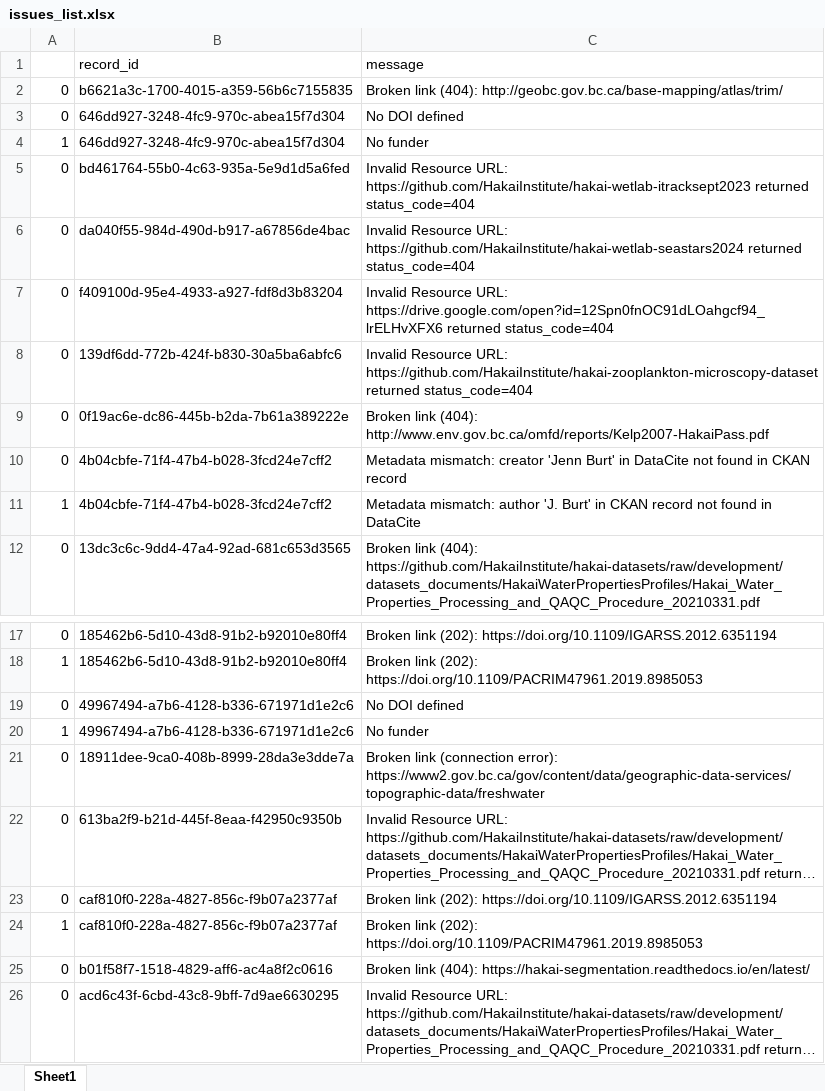
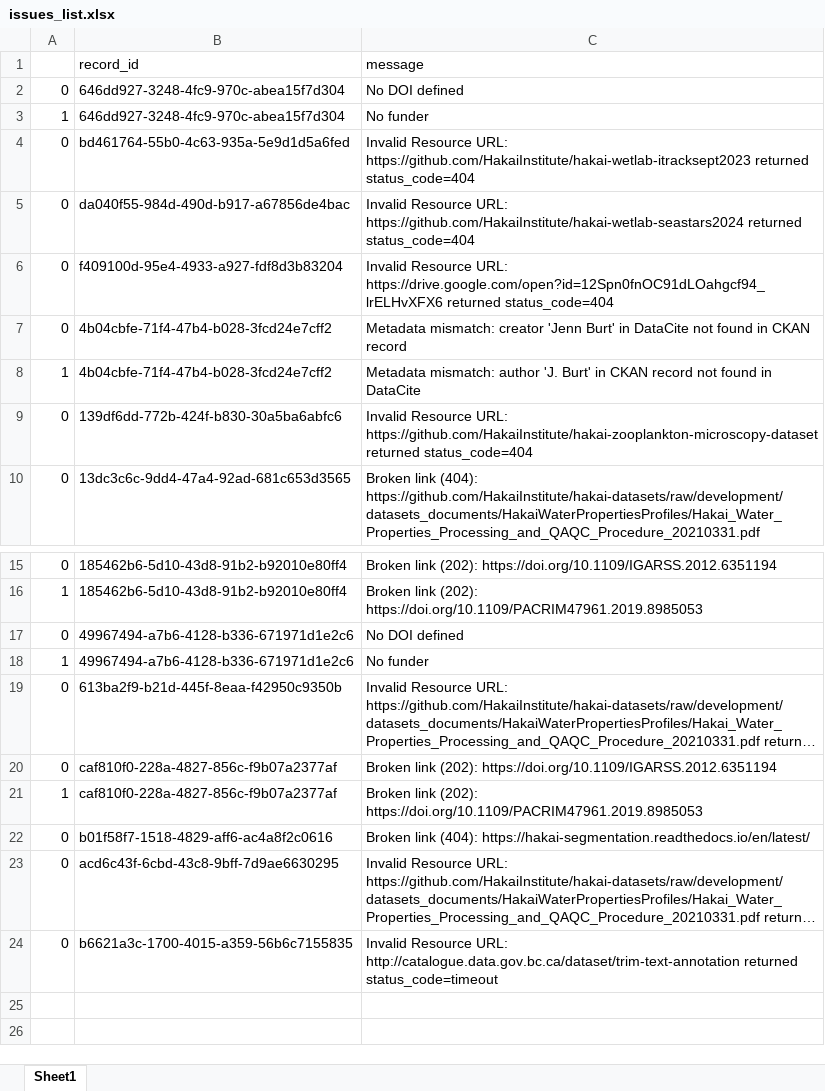
Before and after one commit to HakaiInstitute/hakai-ckan-records-checks, an Excel workbook: docs/issues_list.xlsx, sheet Sheet1, drawn as a sheet; only a part is shown, gaps mark what is left out; long unchanged cells end in …; values as stored, in another font and other column widths than the file's, no borders; removed rows and columns are numbered as before the commit, all else as after; the diff names each change by its address in the sheet, - before the commit and + after, or states it on an @@ line.

```diff
--- a/docs/issues_list.xlsx (sheet Sheet1)
+++ b/docs/issues_list.xlsx (sheet Sheet1)
-row 2: 0 | b6621a3c-1700-4015-a359-56b6c7155835 | Broken link (404): http://geobc.gov.bc.ca/base-mapping/atlas/trim/
-row 9: 0 | 0f19ac6e-dc86-445b-b2da-7b61a389222e | Broken link (404): http://www.env.gov.bc.ca/omfd/reports/Kelp2007-HakaiPass.pdf
@@ row 8 moved to row 9: 0 @@
-row 21: 0 | 18911dee-9ca0-408b-8999-28da3e3dde7a | Broken link (connection error): https://www2.gov.bc.ca/gov/content/data/geographic-data-services/topographic-data/freshwater
+row 24: 0 | b6621a3c-1700-4015-a359-56b6c7155835 | Invalid Resource URL: http://catalogue.data.gov.bc.ca/dataset/trim-text-annotation returned status_code=timeout
```
Also changed, not shown: docs/catalog_summary.xlsx, 8 other files.
